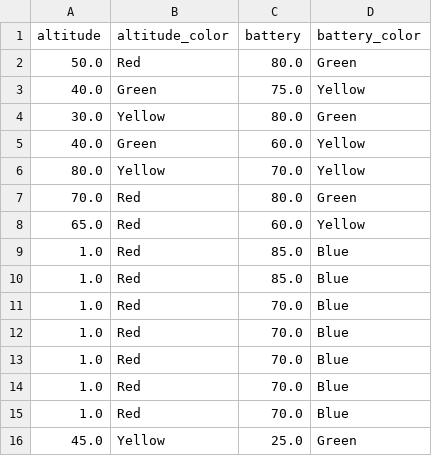
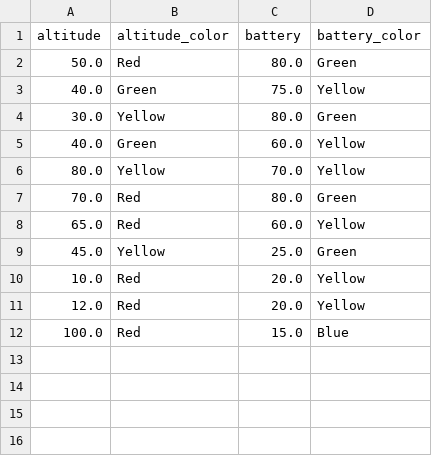
Before and after one commit to tyabbi/DB-Practice, a CSV file: secondmethod/testing_database.csv (was secondmethod/text_database.csv), drawn as a sheet.

```diff
--- a/secondmethod/text_database.csv
+++ b/secondmethod/testing_database.csv
@@ -8,9 +8,5 @@ altitude,altitude_color,battery,battery_color
 65.0,Red,60.0,Yellow
-1.0,Red,85.0,Blue
-1.0,Red,85.0,Blue
-1.0,Red,70.0,Blue
-1.0,Red,70.0,Blue
-1.0,Red,70.0,Blue
-1.0,Red,70.0,Blue
-1.0,Red,70.0,Blue
 45.0,Yellow,25.0,Green
+10.0,Red,20.0,Yellow
+12.0,Red,20.0,Yellow
+100.0,Red,15.0,Blue
```
Also changed, not shown: 7 other files.
